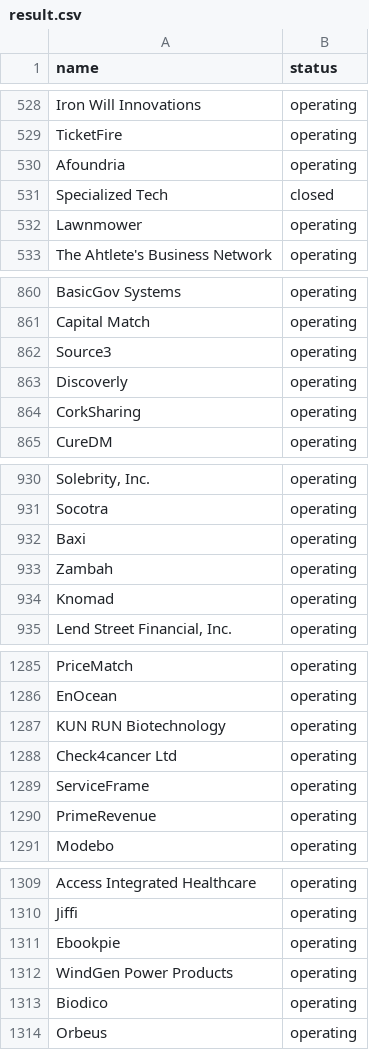
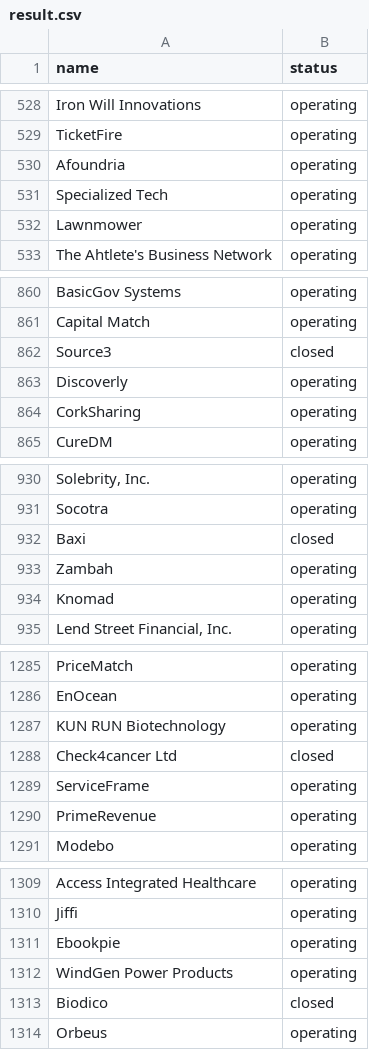
Before and after one commit to 9yx/portfoliods, a CSV file: Startup Success/result.csv, drawn as a sheet; only a part is shown, gaps mark what is left out; the diff covers the shown part only; the diff names each change by its address in the sheet, - before the commit and + after, or states it on an @@ line.

```diff
--- a/Startup Success/result.csv
+++ b/Startup Success/result.csv
-B531 (status): closed
+B531 (status): operating
-B862 (status): operating
+B862 (status): closed
-B932 (status): operating
+B932 (status): closed
-B1288 (status): operating
+B1288 (status): closed
-B1313 (status): operating
+B1313 (status): closed
```
Also changed, not shown: 36 edited cells elsewhere in this file, Startup Success/catboost_info/learn_error.tsv, Startup Success/catboost_info/time_left.tsv, 5 other files.
